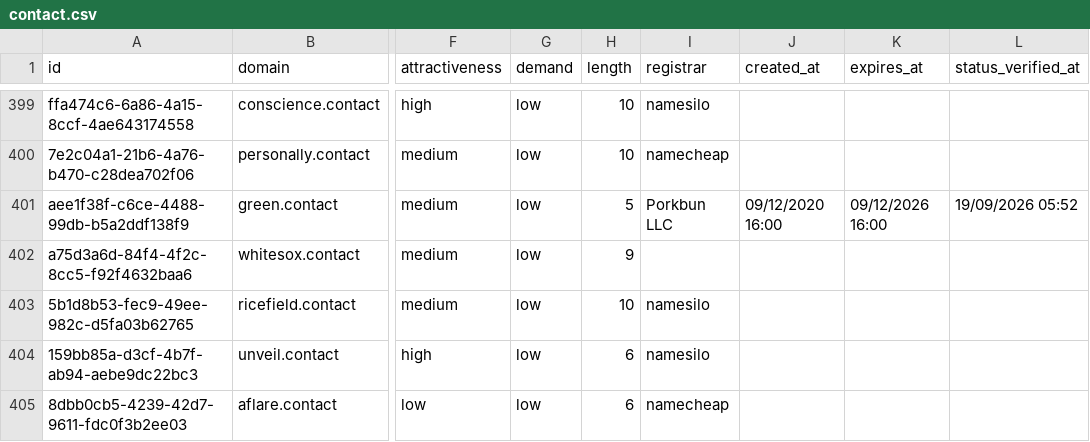
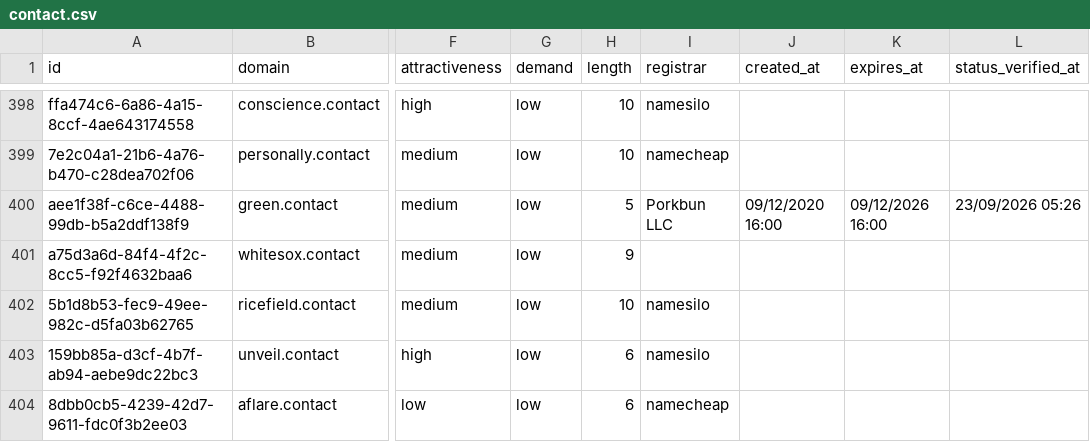
Before and after one commit to UniqueDomains/contact-oneword-domains, a CSV file: contact.csv, drawn as a sheet; only a part is shown, gaps mark what is left out; addresses are those after the commit; the diff covers the shown part only; the diff names each change by its address in the sheet, - before the commit and + after, or states it on an @@ line.

```diff
--- a/contact.csv
+++ b/contact.csv
-L400 (status_verified_at): 19/09/2026 05:52
+L400 (status_verified_at): 23/09/2026 05:26
```
Also changed, not shown: 1 added row, 1 removed row and 87 edited cells elsewhere in this file, 4 other files.
